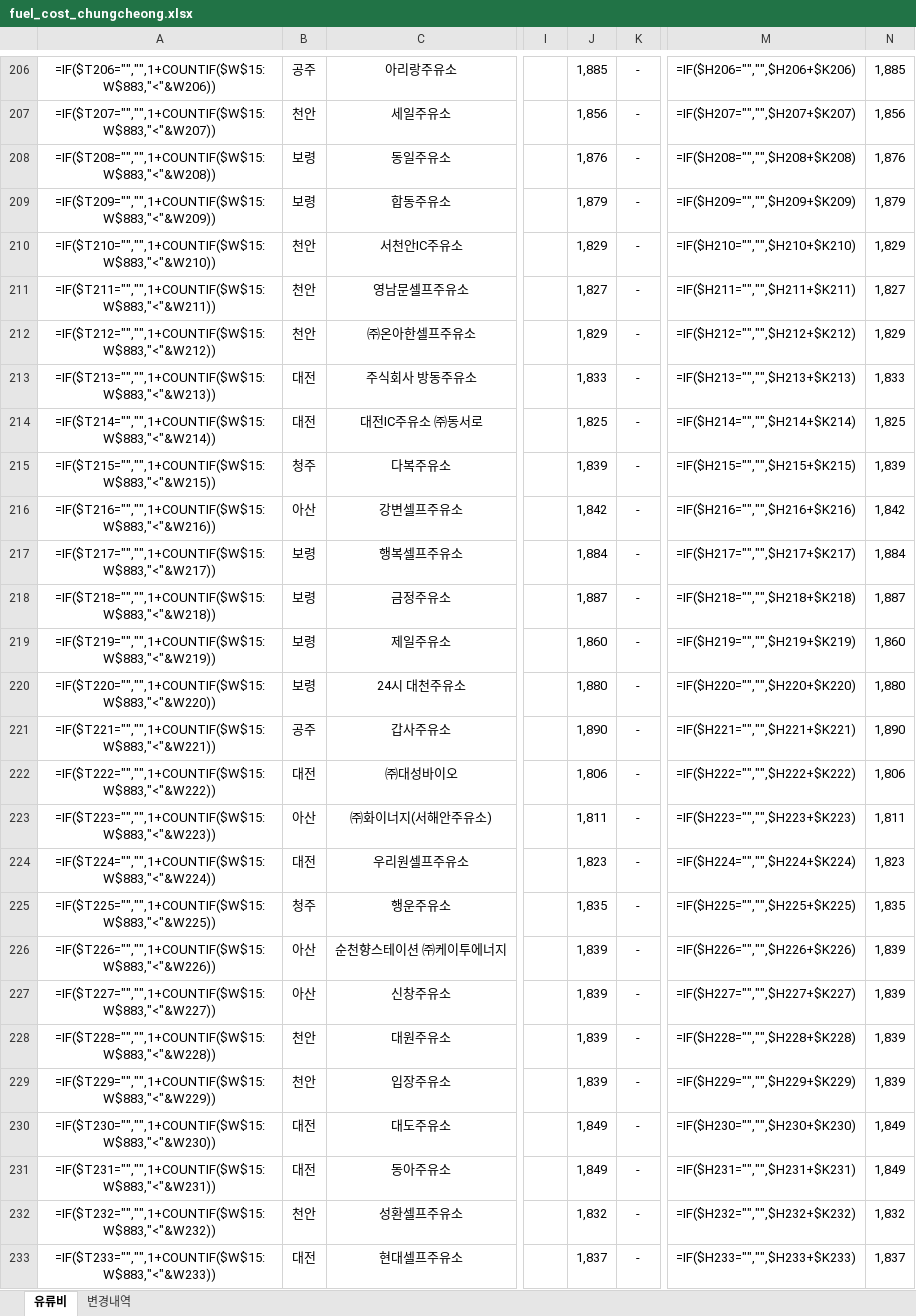
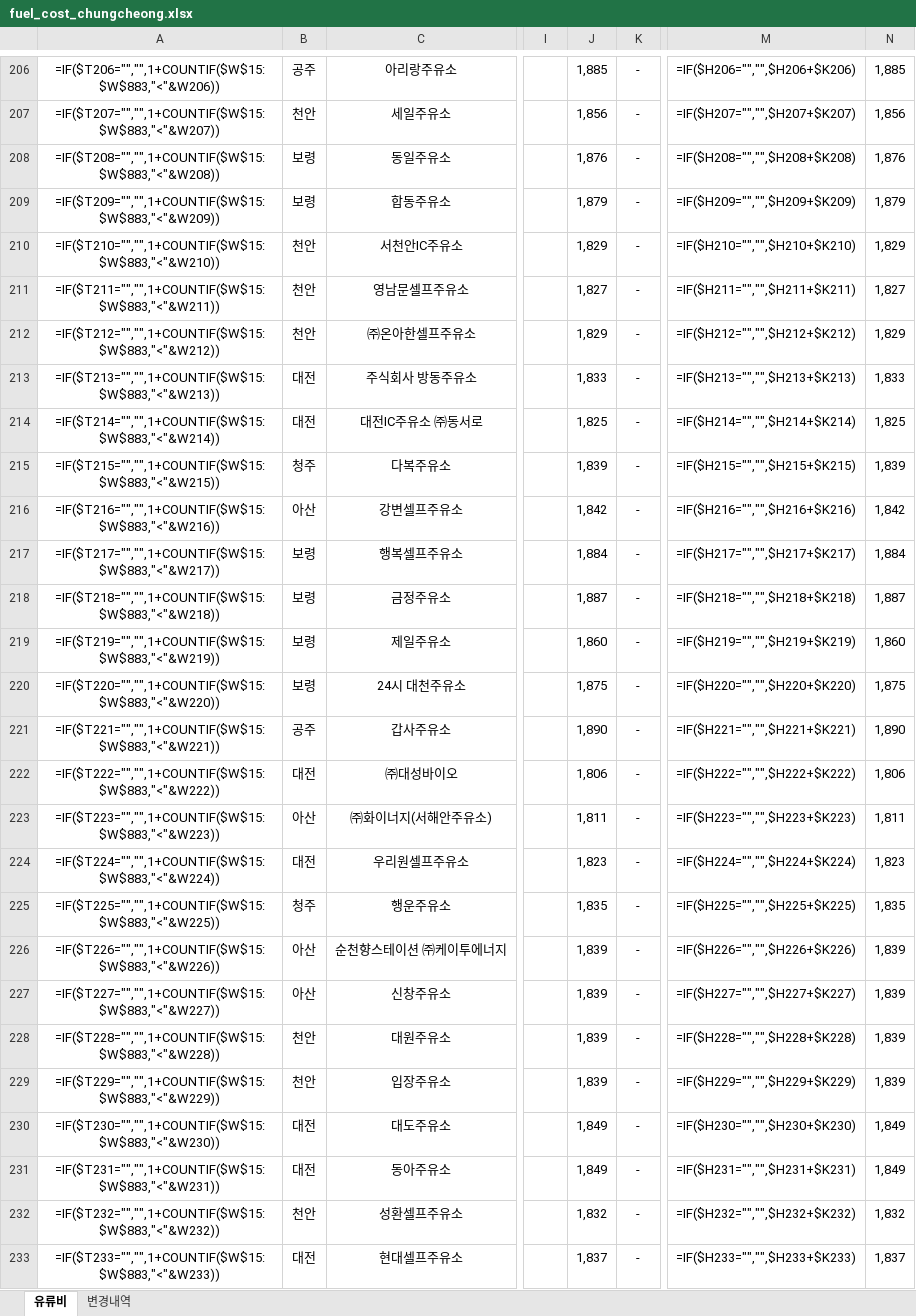
Before and after one commit to krwizxp/fcupdater, an Excel workbook: fuel_cost_chungcheong.xlsx, sheet 유류비, drawn as a sheet; only a part is shown, gaps mark what is left out; values as stored, in another font and other column widths than the file's, no borders; formulas without a stored value are shown as written; charts and pictures not drawn; the diff covers the shown part only; the diff names each change by its address in the sheet, - before the commit and + after, or states it on an @@ line.

```diff
--- a/fuel_cost_chungcheong.xlsx (sheet 유류비)
+++ b/fuel_cost_chungcheong.xlsx (sheet 유류비)
-A206: =IF($T206="","",1+COUNTIF($W$15:W$883,"<"&W206))
+A206: =IF($T206="","",1+COUNTIF($W$15:$W$883,"<"&W206))
-A207: =IF($T207="","",1+COUNTIF($W$15:W$883,"<"&W207))
+A207: =IF($T207="","",1+COUNTIF($W$15:$W$883,"<"&W207))
-A208: =IF($T208="","",1+COUNTIF($W$15:W$883,"<"&W208))
+A208: =IF($T208="","",1+COUNTIF($W$15:$W$883,"<"&W208))
-A209: =IF($T209="","",1+COUNTIF($W$15:W$883,"<"&W209))
+A209: =IF($T209="","",1+COUNTIF($W$15:$W$883,"<"&W209))
-A210: =IF($T210="","",1+COUNTIF($W$15:W$883,"<"&W210))
+A210: =IF($T210="","",1+COUNTIF($W$15:$W$883,"<"&W210))
-A211: =IF($T211="","",1+COUNTIF($W$15:W$883,"<"&W211))
+A211: =IF($T211="","",1+COUNTIF($W$15:$W$883,"<"&W211))
-A212: =IF($T212="","",1+COUNTIF($W$15:W$883,"<"&W212))
+A212: =IF($T212="","",1+COUNTIF($W$15:$W$883,"<"&W212))
-A213: =IF($T213="","",1+COUNTIF($W$15:W$883,"<"&W213))
+A213: =IF($T213="","",1+COUNTIF($W$15:$W$883,"<"&W213))
-A214: =IF($T214="","",1+COUNTIF($W$15:W$883,"<"&W214))
+A214: =IF($T214="","",1+COUNTIF($W$15:$W$883,"<"&W214))
-A215: =IF($T215="","",1+COUNTIF($W$15:W$883,"<"&W215))
+A215: =IF($T215="","",1+COUNTIF($W$15:$W$883,"<"&W215))
-A216: =IF($T216="","",1+COUNTIF($W$15:W$883,"<"&W216))
+A216: =IF($T216="","",1+COUNTIF($W$15:$W$883,"<"&W216))
-A217: =IF($T217="","",1+COUNTIF($W$15:W$883,"<"&W217))
+A217: =IF($T217="","",1+COUNTIF($W$15:$W$883,"<"&W217))
-A218: =IF($T218="","",1+COUNTIF($W$15:W$883,"<"&W218))
+A218: =IF($T218="","",1+COUNTIF($W$15:$W$883,"<"&W218))
-A219: =IF($T219="","",1+COUNTIF($W$15:W$883,"<"&W219))
+A219: =IF($T219="","",1+COUNTIF($W$15:$W$883,"<"&W219))
-A220: =IF($T220="","",1+COUNTIF($W$15:W$883,"<"&W220))
+A220: =IF($T220="","",1+COUNTIF($W$15:$W$883,"<"&W220))
-J220: 1,880
+J220: 1,875
-N220: 1,880
+N220: 1,875
-A221: =IF($T221="","",1+COUNTIF($W$15:W$883,"<"&W221))
+A221: =IF($T221="","",1+COUNTIF($W$15:$W$883,"<"&W221))
-A222: =IF($T222="","",1+COUNTIF($W$15:W$883,"<"&W222))
+A222: =IF($T222="","",1+COUNTIF($W$15:$W$883,"<"&W222))
-A223: =IF($T223="","",1+COUNTIF($W$15:W$883,"<"&W223))
+A223: =IF($T223="","",1+COUNTIF($W$15:$W$883,"<"&W223))
-A224: =IF($T224="","",1+COUNTIF($W$15:W$883,"<"&W224))
+A224: =IF($T224="","",1+COUNTIF($W$15:$W$883,"<"&W224))
-A225: =IF($T225="","",1+COUNTIF($W$15:W$883,"<"&W225))
+A225: =IF($T225="","",1+COUNTIF($W$15:$W$883,"<"&W225))
-A226: =IF($T226="","",1+COUNTIF($W$15:W$883,"<"&W226))
+A226: =IF($T226="","",1+COUNTIF($W$15:$W$883,"<"&W226))
-A227: =IF($T227="","",1+COUNTIF($W$15:W$883,"<"&W227))
+A227: =IF($T227="","",1+COUNTIF($W$15:$W$883,"<"&W227))
-A228: =IF($T228="","",1+COUNTIF($W$15:W$883,"<"&W228))
+A228: =IF($T228="","",1+COUNTIF($W$15:$W$883,"<"&W228))
-A229: =IF($T229="","",1+COUNTIF($W$15:W$883,"<"&W229))
+A229: =IF($T229="","",1+COUNTIF($W$15:$W$883,"<"&W229))
-A230: =IF($T230="","",1+COUNTIF($W$15:W$883,"<"&W230))
+A230: =IF($T230="","",1+COUNTIF($W$15:$W$883,"<"&W230))
-A231: =IF($T231="","",1+COUNTIF($W$15:W$883,"<"&W231))
+A231: =IF($T231="","",1+COUNTIF($W$15:$W$883,"<"&W231))
-A232: =IF($T232="","",1+COUNTIF($W$15:W$883,"<"&W232))
+A232: =IF($T232="","",1+COUNTIF($W$15:$W$883,"<"&W232))
-A233: =IF($T233="","",1+COUNTIF($W$15:W$883,"<"&W233))
+A233: =IF($T233="","",1+COUNTIF($W$15:$W$883,"<"&W233))
```
Also changed, not shown: 7 added rows, 7 removed rows and 1126 edited cells elsewhere in this sheet, sheet 변경내역, formulas that keep their value, 2 other files.
